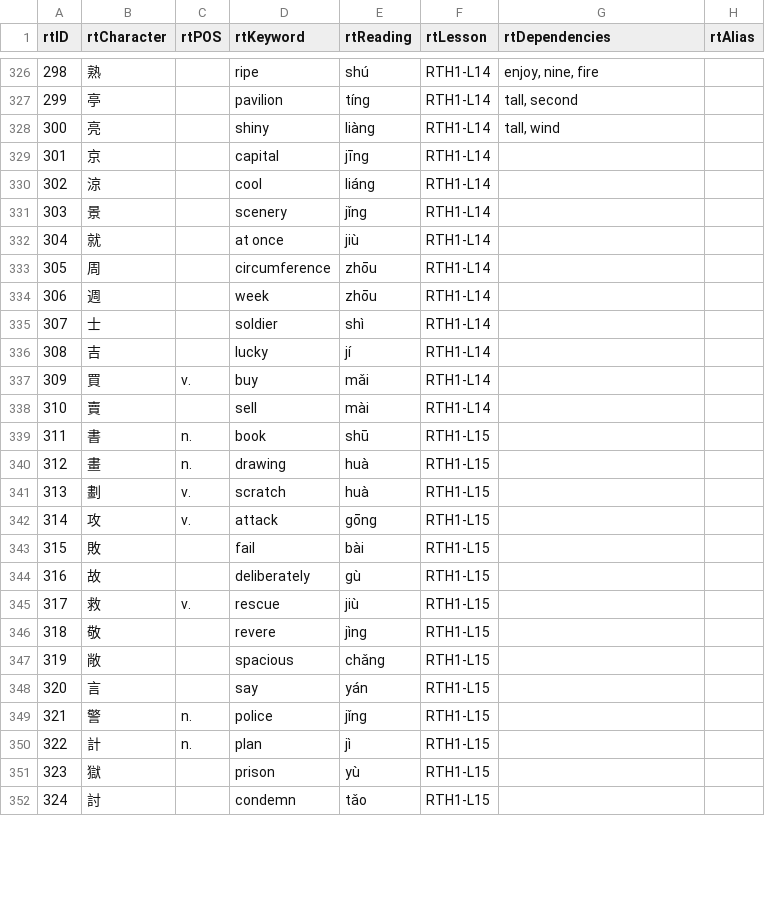
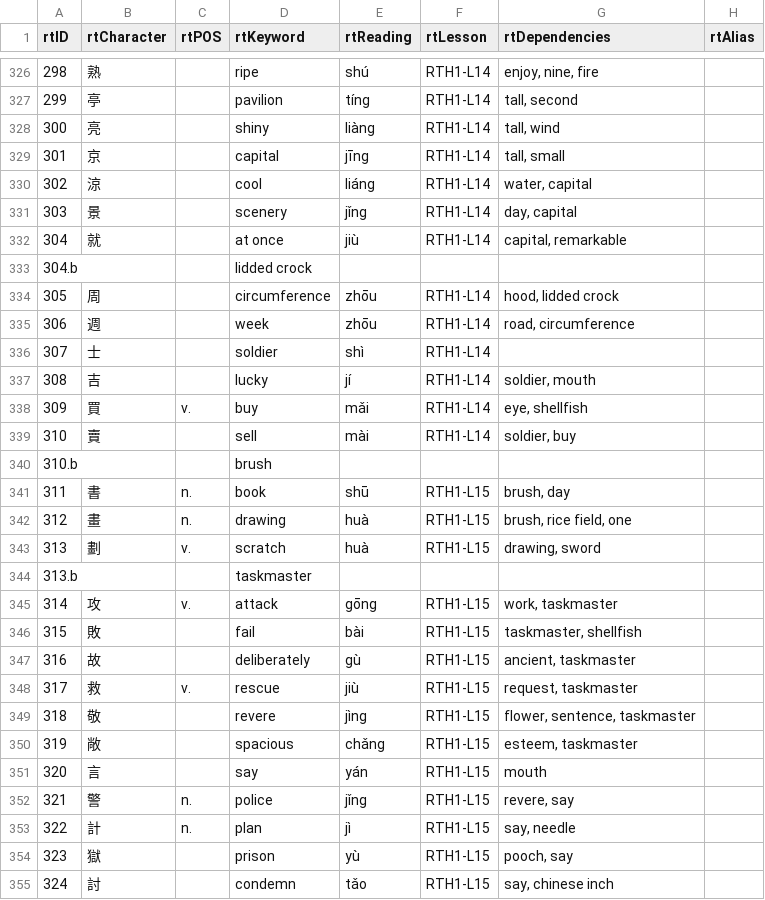
Before and after one commit to joyfulmantis/heisigUtils, a CSV file: heisig.csv, drawn as a sheet; only a part is shown, gaps mark what is left out; the diff covers the shown part only.

```diff
--- a/heisig.csv
+++ b/heisig.csv
@@ -328,25 +328,28 @@ rtID,rtCharacter,rtPOS,rtKeyword,rtReading,rtLesson,rtDependencies,rtAlias
 300,亮,,shiny,liàng,RTH1-L14,"tall, wind",
-301,京,,capital,jīng,RTH1-L14,,
-302,涼,,cool,liáng,RTH1-L14,,
-303,景,,scenery,jǐng,RTH1-L14,,
-304,就,,at once,jiù,RTH1-L14,,
-305,周,,circumference,zhōu,RTH1-L14,,
-306,週,,week,zhōu,RTH1-L14,,
+301,京,,capital,jīng,RTH1-L14,"tall, small",
+302,涼,,cool,liáng,RTH1-L14,"water, capital",
+303,景,,scenery,jǐng,RTH1-L14,"day, capital",
+304,就,,at once,jiù,RTH1-L14,"capital, remarkable",
+304.b,,,lidded crock,,,,
+305,周,,circumference,zhōu,RTH1-L14,"hood, lidded crock",
+306,週,,week,zhōu,RTH1-L14,"road, circumference",
 307,士,,soldier,shì,RTH1-L14,,
-308,吉,,lucky,jí,RTH1-L14,,
-309,買,v.,buy,mǎi,RTH1-L14,,
-310,賣,,sell,mài,RTH1-L14,,
-311,書,n.,book,shū,RTH1-L15,,
-312,畫,n.,drawing,huà,RTH1-L15,,
-313,劃,v.,scratch,huà,RTH1-L15,,
-314,攻,v.,attack,gōng,RTH1-L15,,
-315,敗,,fail,bài,RTH1-L15,,
-316,故,,deliberately,gù,RTH1-L15,,
-317,救,v.,rescue,jiù,RTH1-L15,,
-318,敬,,revere,jìng,RTH1-L15,,
-319,敞,,spacious,chǎng,RTH1-L15,,
-320,言,,say,yán,RTH1-L15,,
-321,警,n.,police,jǐng,RTH1-L15,,
-322,計,n.,plan,jì,RTH1-L15,,
-323,獄,,prison,yù,RTH1-L15,,
-324,討,,condemn,tǎo,RTH1-L15,,
+308,吉,,lucky,jí,RTH1-L14,"soldier, mouth",
+309,買,v.,buy,mǎi,RTH1-L14,"eye, shellfish",
+310,賣,,sell,mài,RTH1-L14,"soldier, buy",
+310.b,,,brush,,,,
+311,書,n.,book,shū,RTH1-L15,"brush, day",
+312,畫,n.,drawing,huà,RTH1-L15,"brush, rice field, one",
+313,劃,v.,scratch,huà,RTH1-L15,"drawing, sword",
+313.b,,,taskmaster,,,,
+314,攻,v.,attack,gōng,RTH1-L15,"work, taskmaster",
+315,敗,,fail,bài,RTH1-L15,"taskmaster, shellfish",
+316,故,,deliberately,gù,RTH1-L15,"ancient, taskmaster",
+317,救,v.,rescue,jiù,RTH1-L15,"request, taskmaster",
+318,敬,,revere,jìng,RTH1-L15,"flower, sentence, taskmaster",
+319,敞,,spacious,chǎng,RTH1-L15,"esteem, taskmaster",
+320,言,,say,yán,RTH1-L15,mouth,
+321,警,n.,police,jǐng,RTH1-L15,"revere, say",
+322,計,n.,plan,jì,RTH1-L15,"say, needle",
+323,獄,,prison,yù,RTH1-L15,"pooch, say",
+324,討,,condemn,tǎo,RTH1-L15,"say, chinese inch",
```
Also changed, not shown: 1 added row and 9 edited cells elsewhere in this file.
